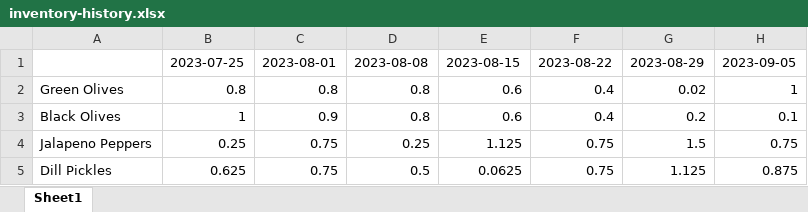
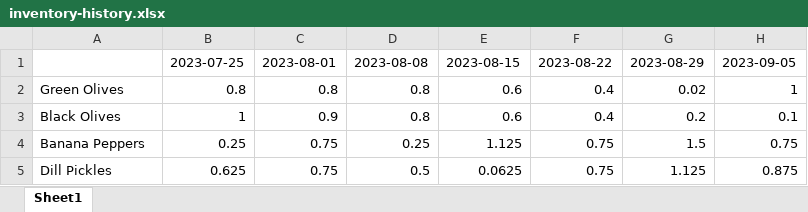
Before and after one commit to ArchanPatel/subwai, an Excel workbook: utils/inventory-history.xlsx, sheet Sheet1, drawn as a sheet; only a part is shown; values as stored, in another font and other column widths than the file's, no borders; the diff names each change by its address in the sheet, - before the commit and + after, or states it on an @@ line.

Commit message:
Live Inventory Hookup

```diff
--- a/utils/inventory-history.xlsx (sheet Sheet1)
+++ b/utils/inventory-history.xlsx (sheet Sheet1)
-A4: Jalapeno Peppers
+A4: Banana Peppers
```
Also changed, not shown: 14 other files.
